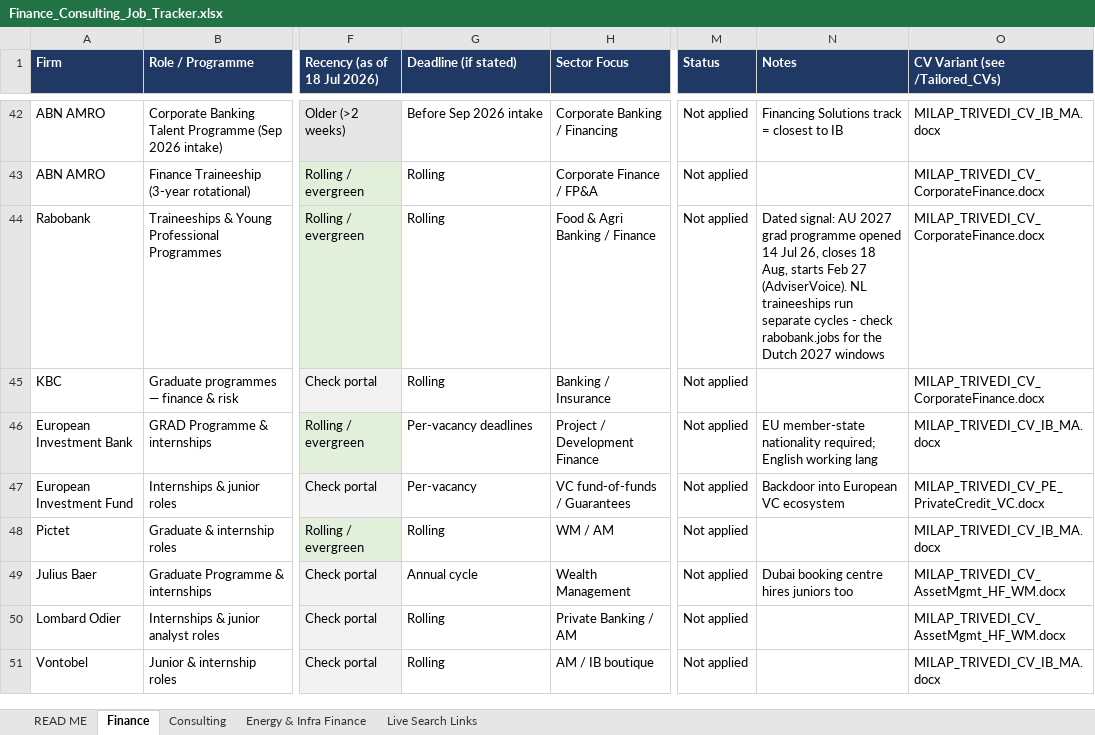
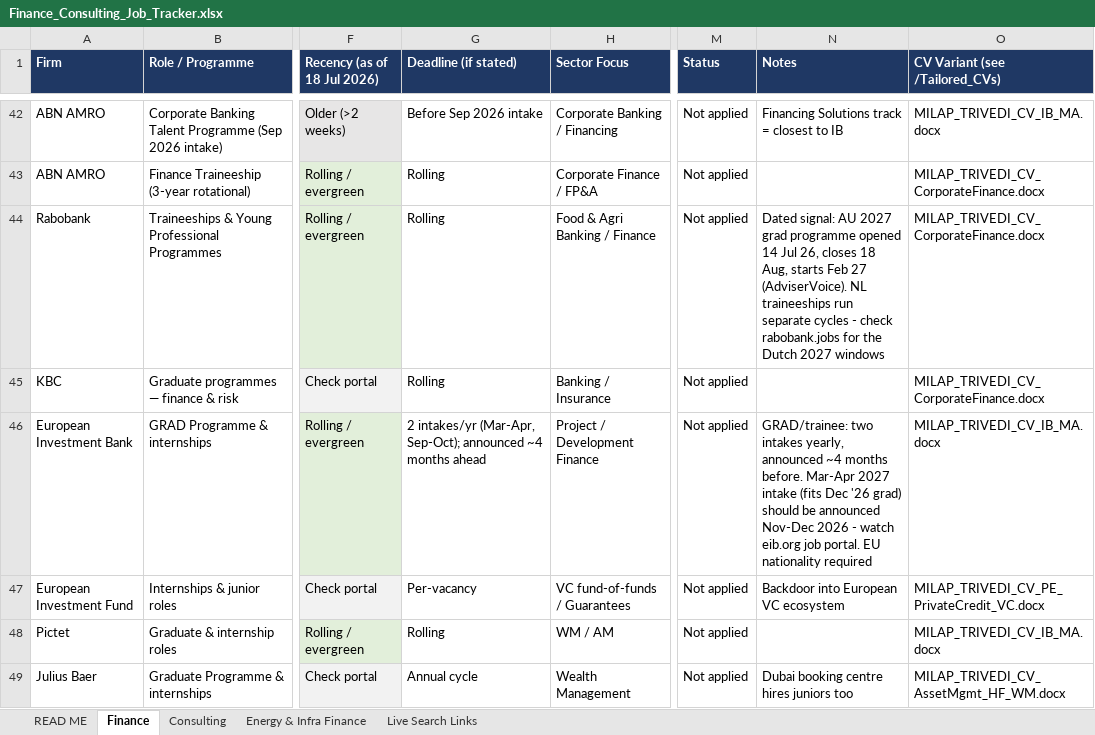
Before and after one commit to trivediji16/Job-Hunt---Finance, an Excel workbook: Finance_Consulting_Job_Tracker.xlsx, sheet Finance, drawn as a sheet; only a part is shown, gaps mark what is left out; the shorter side is filled out with more unchanged rows; values as stored, in another font and other column widths than the file's, no borders; the diff names each change by its address in the sheet, - before the commit and + after, or states it on an @@ line.

```diff
--- a/Finance_Consulting_Job_Tracker.xlsx (sheet Finance)
+++ b/Finance_Consulting_Job_Tracker.xlsx (sheet Finance)
-G46 (Deadline (if stated)): Per-vacancy deadlines
+G46 (Deadline (if stated)): 2 intakes/yr (Mar-Apr, Sep-Oct); announced ~4 months ahead
-N46 (Notes): EU member-state nationality required; English working lang
+N46 (Notes): GRAD/trainee: two intakes yearly, announced ~4 months before. Mar-Apr 2027 intake (fits Dec '26 grad) should be announced Nov-Dec 2026 - watch eib.org job portal. EU nationality required
```
Also changed, not shown: sheet Energy & Infra Finance.
